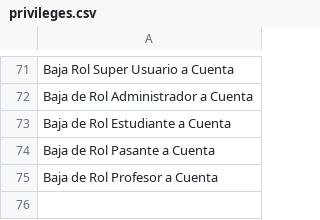
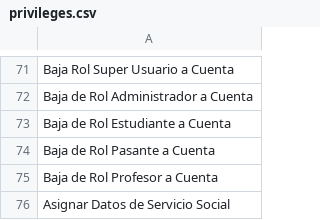
Before and after one commit to warborn/unam_odontology, a CSV file: database/seeds/csv/privileges.csv, drawn as a sheet; only a part is shown, gaps mark what is left out; the diff names each change by its address in the sheet, - before the commit and + after, or states it on an @@ line.

Commit message:
Allow administrator to update the intern's social service dates. Restrict interns to update only the account number

```diff
--- a/database/seeds/csv/privileges.csv
+++ b/database/seeds/csv/privileges.csv
+row 76: Asignar Datos de Servicio Social
```
Also changed, not shown: database/seeds/csv/privilege_role.csv, 4 other files.
